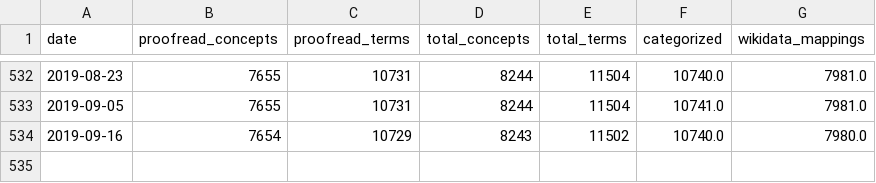
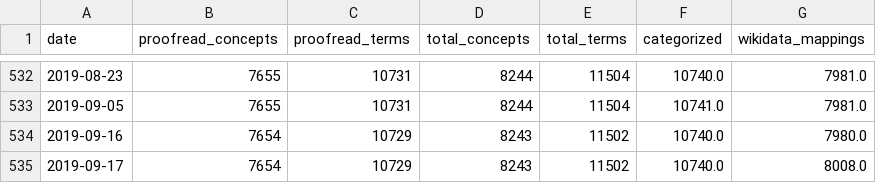
Before and after one commit to realfagstermer/prosjekt-kinderegg, a CSV file: stats.csv, drawn as a sheet; only a part is shown, gaps mark what is left out; the diff names each change by its address in the sheet, - before the commit and + after, or states it on an @@ line.

Commit message:
2019-09-17: 8243 concepts processed, 7654 proofread

```diff
--- a/stats.csv
+++ b/stats.csv
+row 535: 2019-09-17 | 7654 | 10729 | 8243 | 11502 | 10740.0 | 8008.0
```
Also changed, not shown: 5 other files.
